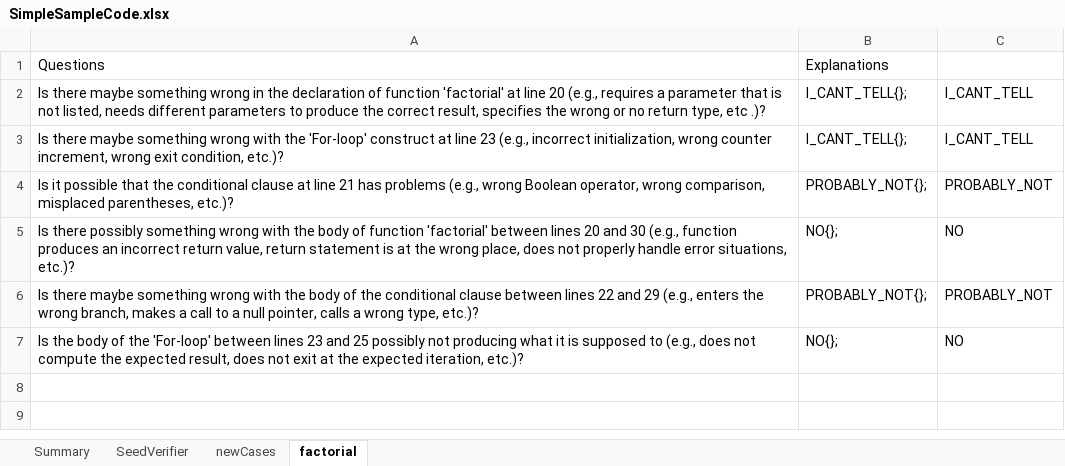
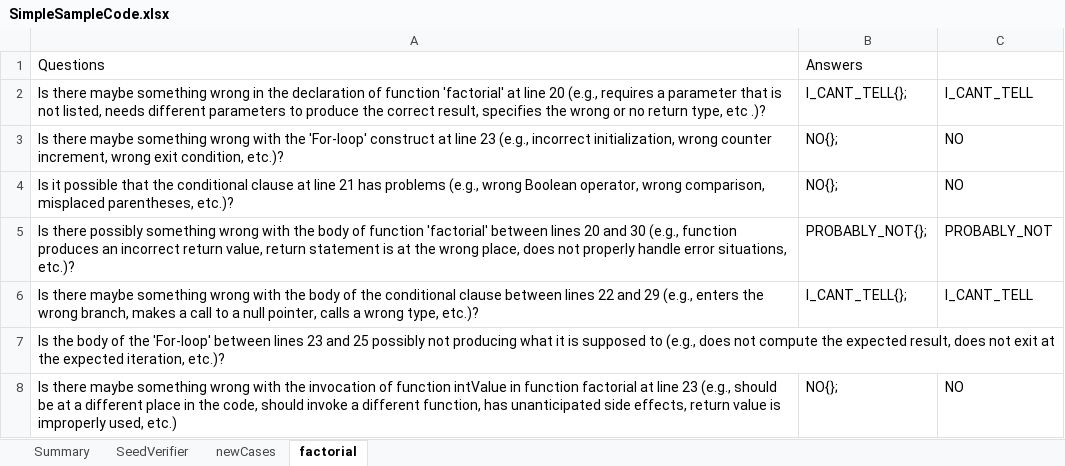
Before and after one commit to ferspanghero/photinus, an Excel workbook: src/sample/JustOneSample/SimpleSampleCode.xlsx, sheet factorial, drawn as a sheet; values as stored, in another font and other column widths than the file's, no borders; the diff names each change by its address in the sheet, - before the commit and + after, or states it on an @@ line.

Commit message:
New MethodInvocation question

```diff
--- a/src/sample/JustOneSample/SimpleSampleCode.xlsx (sheet factorial)
+++ b/src/sample/JustOneSample/SimpleSampleCode.xlsx (sheet factorial)
-B1: Explanations
+B1: Answers
-B3: I_CANT_TELL{};
+B3: NO{};
-C3: I_CANT_TELL
+C3: NO
-B4: PROBABLY_NOT{};
+B4: NO{};
-C4: PROBABLY_NOT
+C4: NO
-B5: NO{};
+B5: PROBABLY_NOT{};
-C5: NO
+C5: PROBABLY_NOT
-B6: PROBABLY_NOT{};
+B6: I_CANT_TELL{};
-C6: PROBABLY_NOT
+C6: I_CANT_TELL
-B7: NO{};
+B7: (empty)
-C7: NO
+C7: (empty)
+row 8: Is there maybe something wrong with the invocation of function intValue in function factorial at line 23 (e.g., should be at a different place in the code, should invoke a different function, has unanticipated side effects, return value is improperly used, etc.) | NO{}; | NO
```
Also changed, not shown: sheet SeedVerifier, sheet newCases, sheet Summary, 1 other file.
